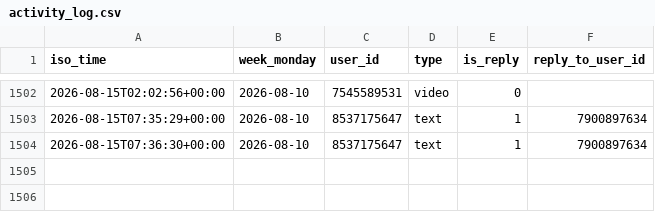
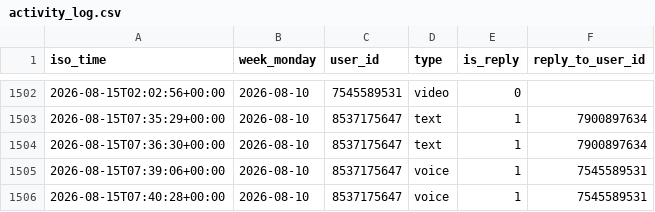
Before and after one commit to Mehinewe/weekly-topic-telegram, a CSV file: activity_log.csv, drawn as a sheet; only a part is shown, gaps mark what is left out.

```diff
--- a/activity_log.csv
+++ b/activity_log.csv
@@ -1504 +1504,3 @@ iso_time,week_monday,user_id,type,is_reply,reply_to_user_id
 2026-08-15T07:36:30+00:00,2026-08-10,8537175647,text,1,7900897634
+2026-08-15T07:39:06+00:00,2026-08-10,8537175647,voice,1,7545589531
+2026-08-15T07:40:28+00:00,2026-08-10,8537175647,voice,1,7545589531
```
Also changed, not shown: 1 other file.
